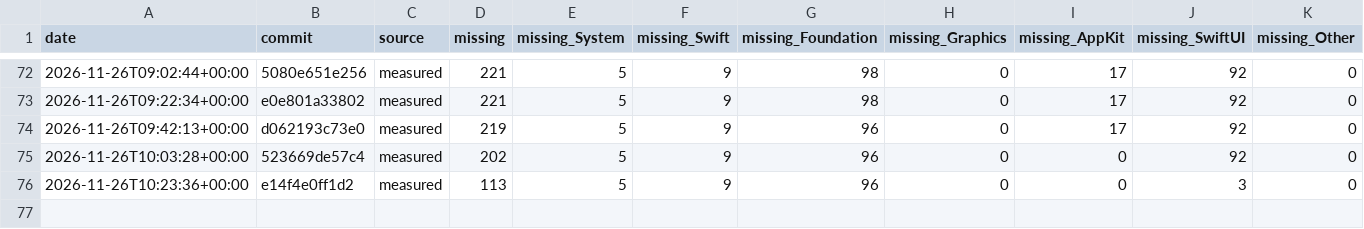
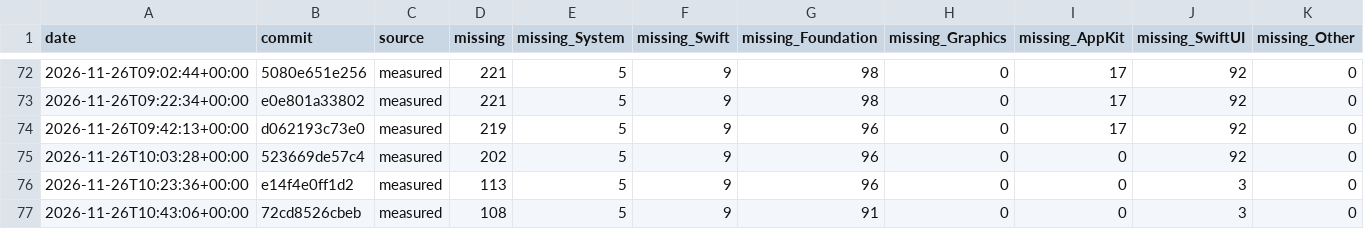
Before and after one commit to GhouI/bitten, a CSV file: history.csv, drawn as a sheet; only a part is shown, gaps mark what is left out; the diff names each change by its address in the sheet, - before the commit and + after, or states it on an @@ line.

```diff
--- a/history.csv
+++ b/history.csv
+row 77: 2026-11-26T10:43:06+00:00 | 72cd8526cbeb | measured | 108 | 5 | 9 | 91 | 0 | 0 | 3 | 0
```
Also changed, not shown: 1 other file.
